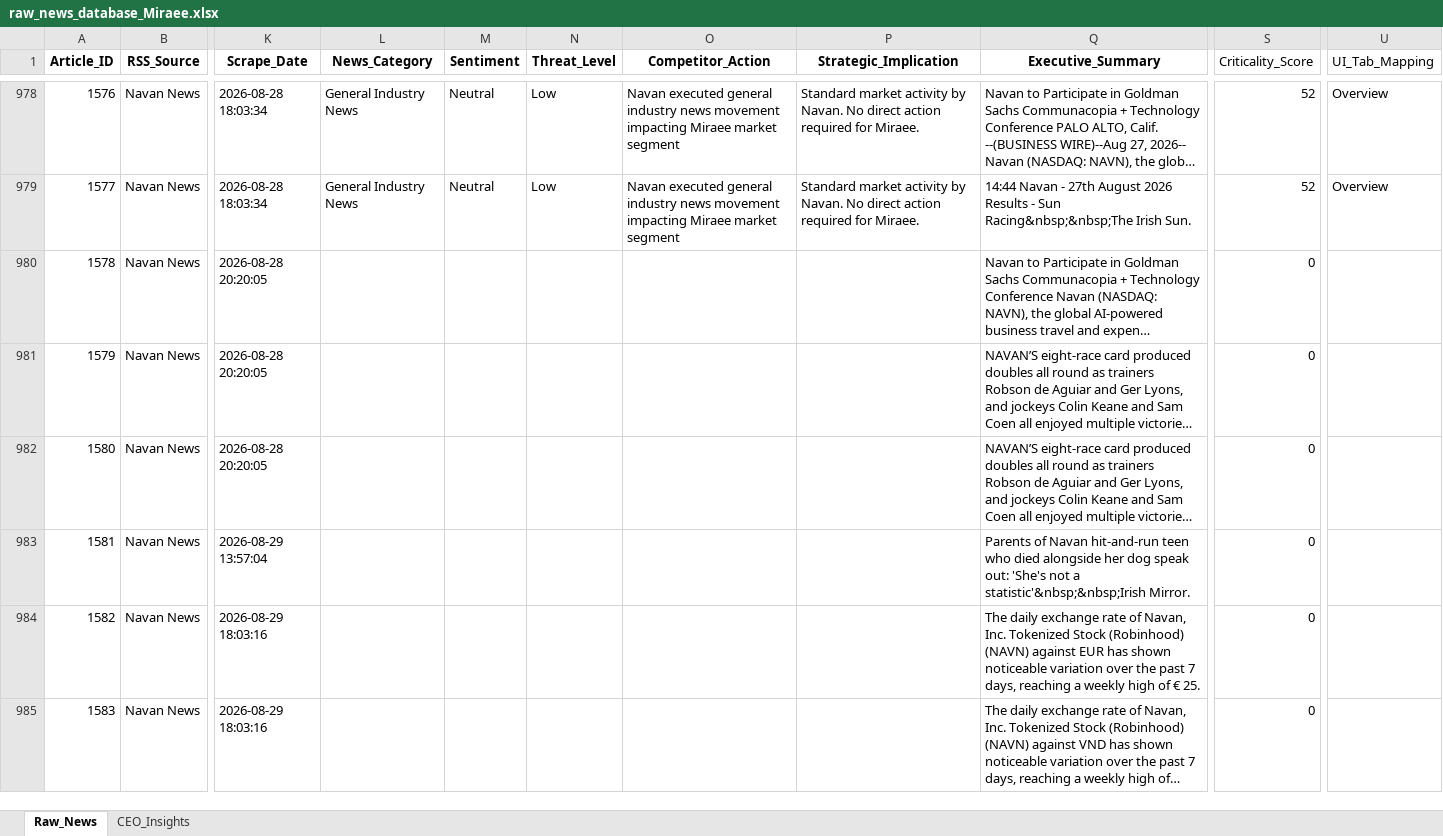
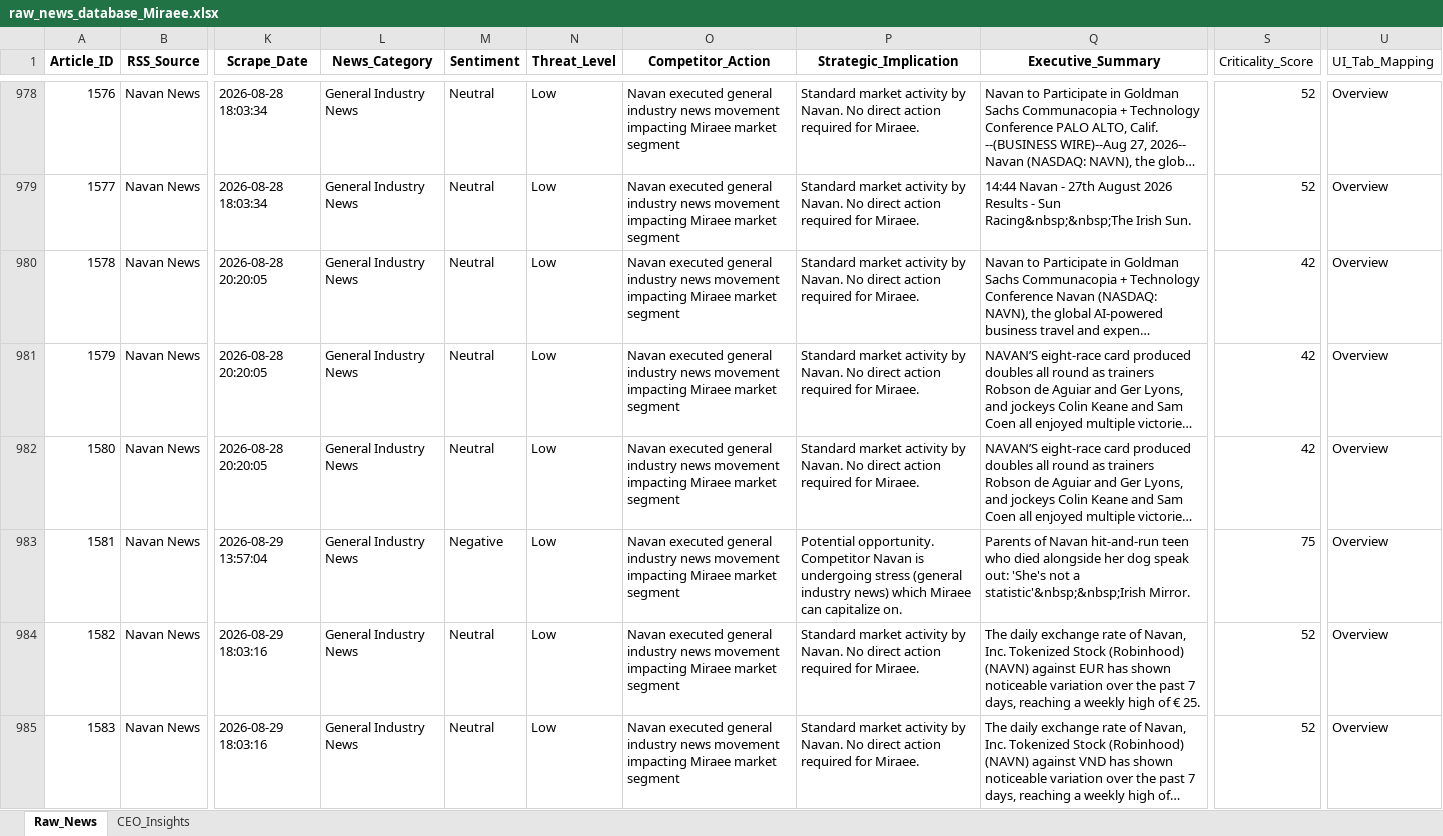
Before and after one commit to pchitlangia-maker/TabhiGroupDashboard, an Excel workbook: News_Dashboard/data/raw_news_database_Miraee.xlsx, sheet Raw_News, drawn as a sheet; only a part is shown, gaps mark what is left out; long unchanged cells end in …; values as stored, in another font and other column widths than the file's, no borders; the diff names each change by its address in the sheet, - before the commit and + after, or states it on an @@ line.

```diff
--- a/News_Dashboard/data/raw_news_database_Miraee.xlsx (sheet Raw_News)
+++ b/News_Dashboard/data/raw_news_database_Miraee.xlsx (sheet Raw_News)
-L980:L985 (News_Category): (empty)
+L980:L985 (News_Category): General Industry News
-M980:M982 (Sentiment): (empty)
+M980:M982 (Sentiment): Neutral
-N980:N985 (Threat_Level): (empty)
+N980:N985 (Threat_Level): Low
-O980:O985 (Competitor_Action): (empty)
+O980:O985 (Competitor_Action): Navan executed general industry news movement impacting Miraee market segment
-P980:P982 (Strategic_Implication): (empty)
+P980:P982 (Strategic_Implication): Standard market activity by Navan. No direct action required for Miraee.
-S980:S982 (Criticality_Score): 0
+S980:S982 (Criticality_Score): 42
-U980:U985 (UI_Tab_Mapping): (empty)
+U980:U985 (UI_Tab_Mapping): Overview
-M983 (Sentiment): (empty)
+M983 (Sentiment): Negative
-P983 (Strategic_Implication): (empty)
+P983 (Strategic_Implication): Potential opportunity. Competitor Navan is undergoing stress (general industry news) which Miraee can capitalize on.
-S983 (Criticality_Score): 0
+S983 (Criticality_Score): 75
-M984:M985 (Sentiment): (empty)
+M984:M985 (Sentiment): Neutral
-P984:P985 (Strategic_Implication): (empty)
+P984:P985 (Strategic_Implication): Standard market activity by Navan. No direct action required for Miraee.
-S984:S985 (Criticality_Score): 0
+S984:S985 (Criticality_Score): 52
```
Also changed, not shown: News_Dashboard/data/raw_news_database_Mondee.xlsx, News_Intelligence/output/raw_news_database_Miraee.xlsx, 3 other files.
